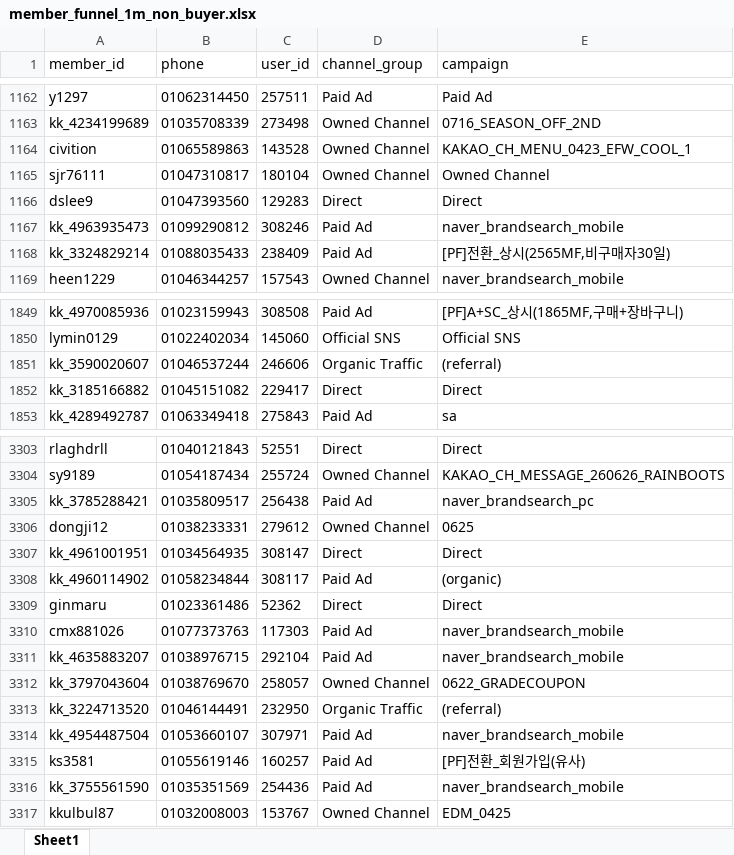
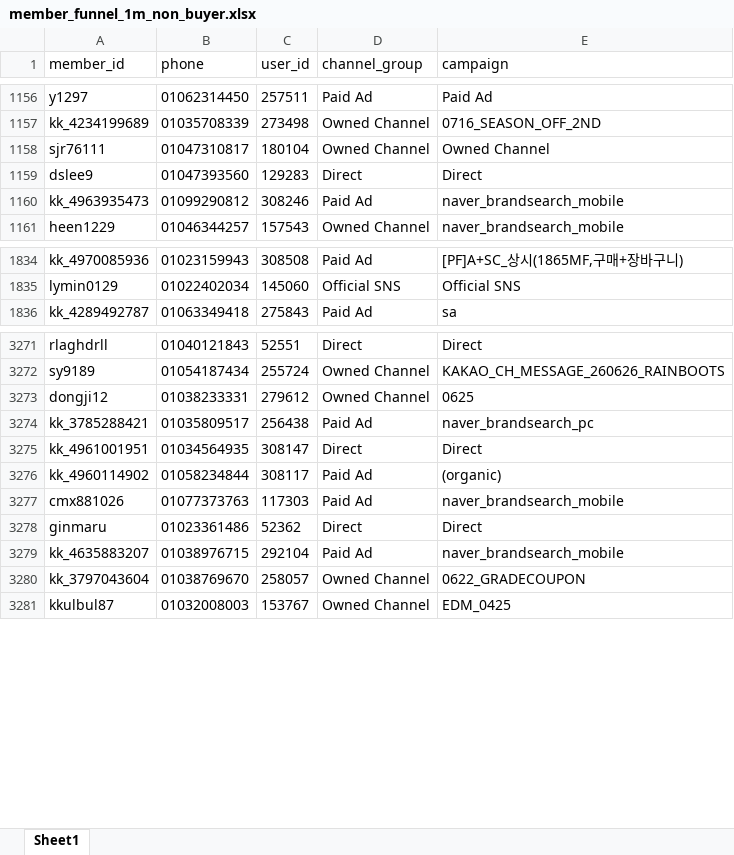
Before and after one commit to koreacolumbia-dotcom/E-comm-marketing-hub, an Excel workbook: reports/member_funnel/downloads/member_funnel_1m_non_buyer.xlsx, sheet Sheet1, drawn as a sheet; only a part is shown, gaps mark what is left out; values as stored, in another font and other column widths than the file's, no borders; removed rows and columns are numbered as before the commit, all else as after; the diff covers the shown part only; the diff names each change by its address in the sheet, - before the commit and + after, or states it on an @@ line.

```diff
--- a/reports/member_funnel/downloads/member_funnel_1m_non_buyer.xlsx (sheet Sheet1)
+++ b/reports/member_funnel/downloads/member_funnel_1m_non_buyer.xlsx (sheet Sheet1)
-row 1164: civition | 01065589863 | 143528 | Owned Channel | KAKAO_CH_MENU_0423_EFW_COOL_1
-row 1168: kk_3324829214 | 01088035433 | 238409 | Paid Ad | [PF]전환_상시(2565MF,비구매자30일)
-row 1851: kk_3590020607 | 01046537244 | 246606 | Organic Traffic | (referral)
-row 1852: kk_3185166882 | 01045151082 | 229417 | Direct | Direct
@@ row 3305 moved to row 3274: kk_3785288421 @@
@@ row 3309 moved to row 3278: ginmaru @@
-row 3313: kk_3224713520 | 01046144491 | 232950 | Organic Traffic | (referral)
-row 3314: kk_4954487504 | 01053660107 | 307971 | Paid Ad | naver_brandsearch_mobile
-row 3315: ks3581 | 01055619146 | 160257 | Paid Ad | [PF]전환_회원가입(유사)
-row 3316: kk_3755561590 | 01035351569 | 254436 | Paid Ad | naver_brandsearch_mobile
```
Also changed, not shown: 28 removed rows and 200 moved rows elsewhere in this sheet, reports/member_funnel/downloads/member_funnel_1m_target_segments.xlsx, reports/member_funnel/downloads/member_funnel_1y_non_buyer.xlsx, 19 other files.
